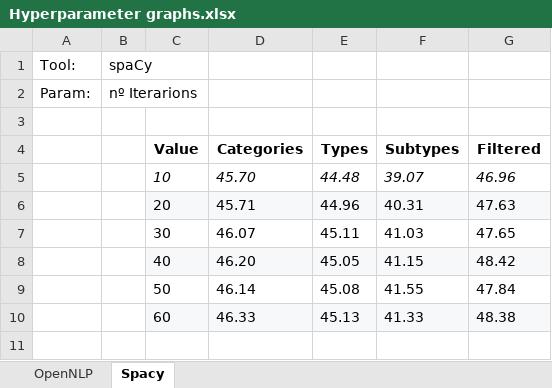
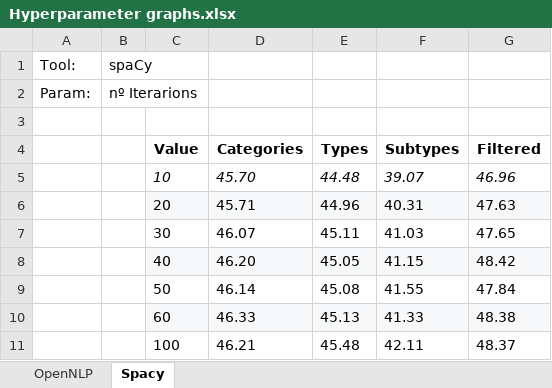
Before and after one commit to arop/ner-re-pt, an Excel workbook: hyperparameters-graphs/Hyperparameter graphs.xlsx, sheet Spacy, drawn as a sheet; values as stored, in another font and other column widths than the file's, no borders; charts and pictures not drawn; the diff names each change by its address in the sheet, - before the commit and + after, or states it on an @@ line.

```diff
--- a/hyperparameters-graphs/Hyperparameter graphs.xlsx (sheet Spacy)
+++ b/hyperparameters-graphs/Hyperparameter graphs.xlsx (sheet Spacy)
+row 11:  |  | 100 | 46.21 | 45.48 | 42.11 | 48.37
```
Also changed, not shown: sheet OpenNLP, charts or pictures, 3 other files.
